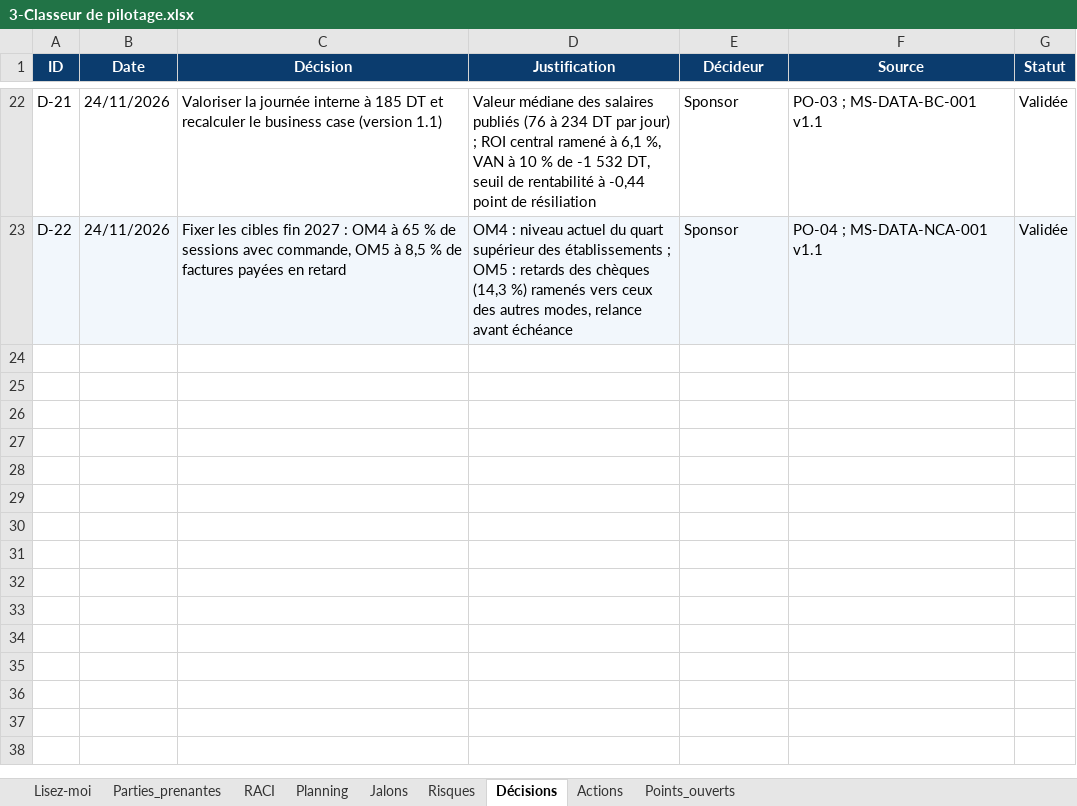
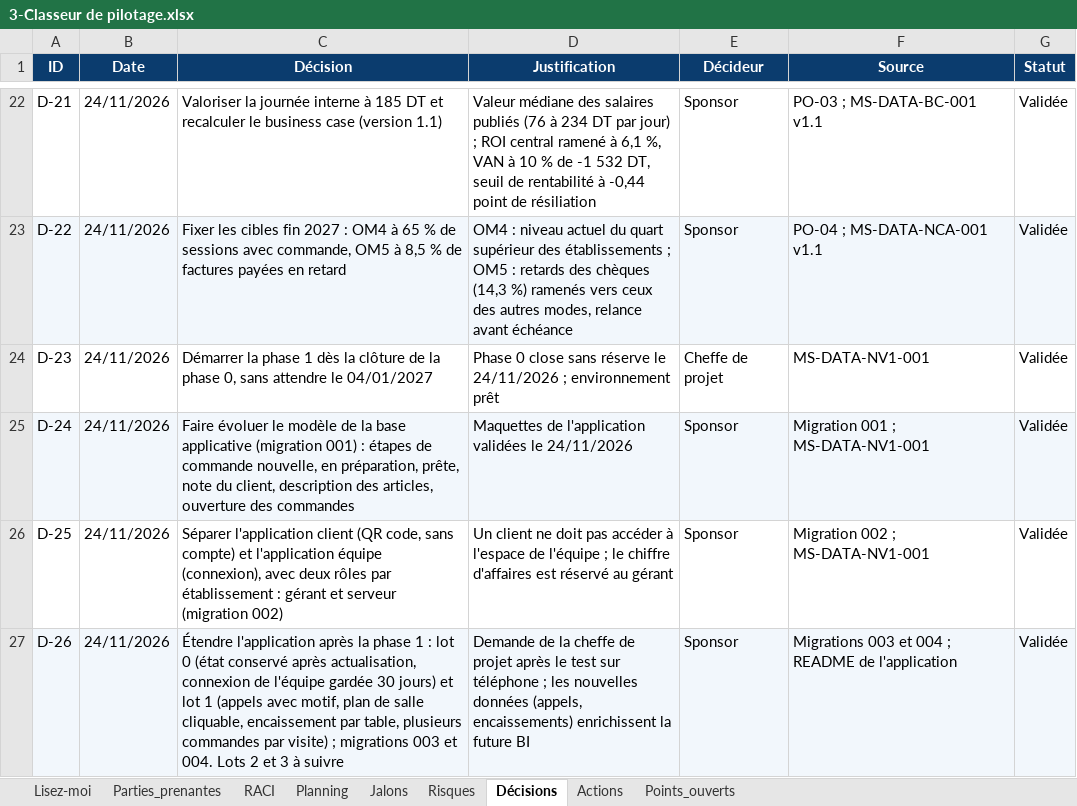
Before and after one commit to sarraabdeljaouad-ui/menuscan-tn, an Excel workbook: 00_cadrage/2-Organisation et pilotage/3-Classeur de pilotage.xlsx, sheet Décisions, drawn as a sheet; only a part is shown, gaps mark what is left out; values as stored, in another font and other column widths than the file's, no borders; conditional formats not drawn; the diff names each change by its address in the sheet, - before the commit and + after, or states it on an @@ line.

Commit message:
Lot 1 : appels avec motif, plan de salle cliquable, encaissement par table, plusieurs commandes par visite (migration 004, D-26)

```diff
--- a/00_cadrage/2-Organisation et pilotage/3-Classeur de pilotage.xlsx (sheet Décisions)
+++ b/00_cadrage/2-Organisation et pilotage/3-Classeur de pilotage.xlsx (sheet Décisions)
+row 24: D-23 | 24/11/2026 | Démarrer la phase 1 dès la clôture de la phase 0, sans attendre le 04/01/2027 | Phase 0 close sans réserve le 24/11/2026 ; environnement prêt | Cheffe de projet | MS-DATA-NV1-001 | Validée
+row 25: D-24 | 24/11/2026 | Faire évoluer le modèle de la base applicative (migration 001) : étapes de commande nouvelle, en préparation, prête, note du client, description des articles, ouverture des commandes | Maquettes de l'application validées le 24/11/2026 | Sponsor | Migration 001 ; MS-DATA-NV1-001 | Validée
+row 26: D-25 | 24/11/2026 | Séparer l'application client (QR code, sans compte) et l'application équipe (connexion), avec deux rôles par établissement : gérant et serveur (migration 002) | Un client ne doit pas accéder à l'espace de l'équipe ; le chiffre d'affaires est réservé au gérant | Sponsor | Migration 002 ; MS-DATA-NV1-001 | Validée
+row 27: D-26 | 24/11/2026 | Étendre l'application après la phase 1 : lot 0 (état conservé après actualisation, connexion de l'équipe gardée 30 jours) et lot 1 (appels avec motif, plan de salle cliquable, encaissement par table, plusieurs commandes par visite) ; migrations 003 et 004. Lots 2 et 3 à suivre | Demande de la cheffe de projet après le test sur téléphone ; les nouvelles données (appels, encaissements) enrichissent la future BI | Sponsor | Migrations 003 et 004 ; README de l'application | Validée
```
Also changed, not shown: sheet Actions, sheet Planning, sheet Points_ouverts, sheet Lisez-moi, sheet Jalons, 8 other files.
